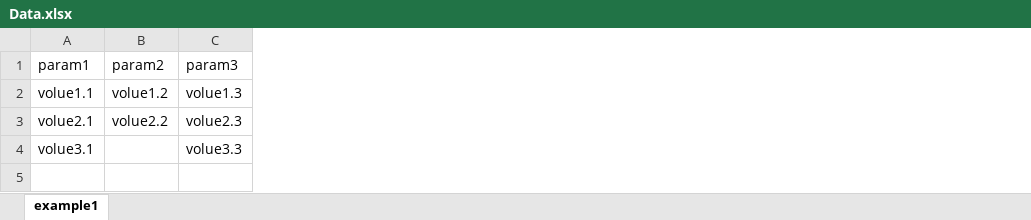
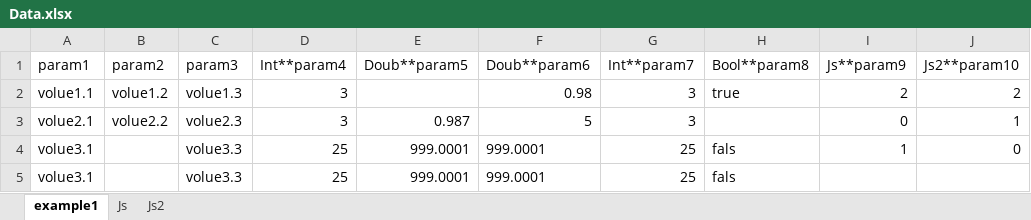
Before and after one commit to llaskot/AutomationTestSolution, an Excel workbook: src/main/resources/Data.xlsx, sheet example1, drawn as a sheet; values as stored, in another font and other column widths than the file's, no borders; the diff names each change by its address in the sheet, - before the commit and + after, or states it on an @@ line.

```diff
--- a/src/main/resources/Data.xlsx (sheet example1)
+++ b/src/main/resources/Data.xlsx (sheet example1)
+sheet tab: Js
+sheet tab: Js2
+column D (Int**param4), rows 2-4: 3 | 3 | 25
+column E (Doub**param5), rows 3-4: 0.987 | 999.0001
+column F (Doub**param6), rows 2-4: 0.98 | 5 | 999.0001
+column G (Int**param7), rows 2-4: 3 | 3 | 25
+column H (Bool**param8), rows 2-4: true |  | fals
+column I (Js**param9), rows 2-4: 2 | 0 | 1
+column J (Js2**param10), rows 2-4: 2 | 1 | 0
+row 5: volue3.1 |  | volue3.3 | 25 | 999.0001 | 999.0001 | 25 | fals
```
Also changed, not shown: target/classes/Data.xlsx, 11 other files.
